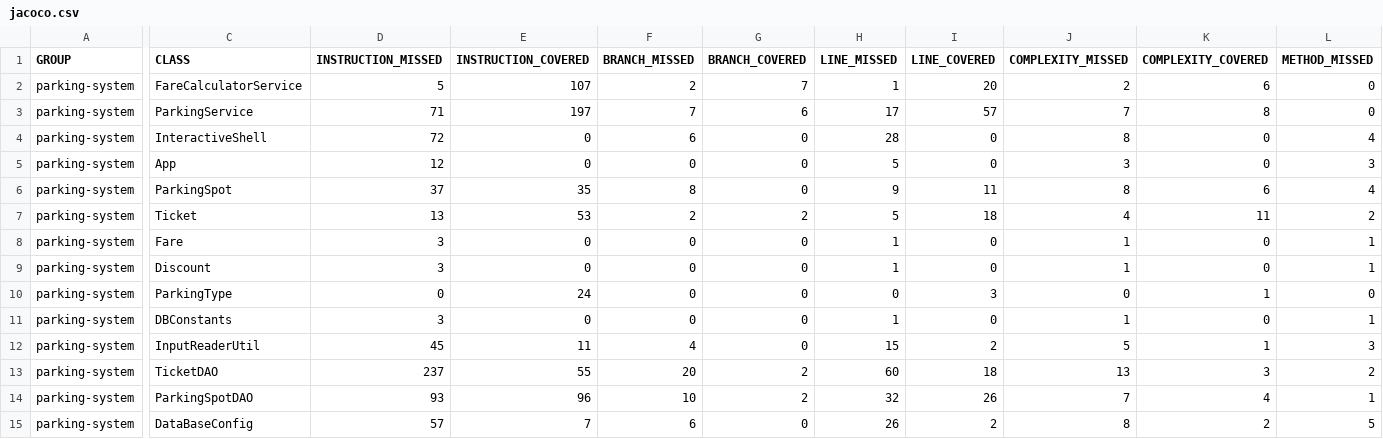
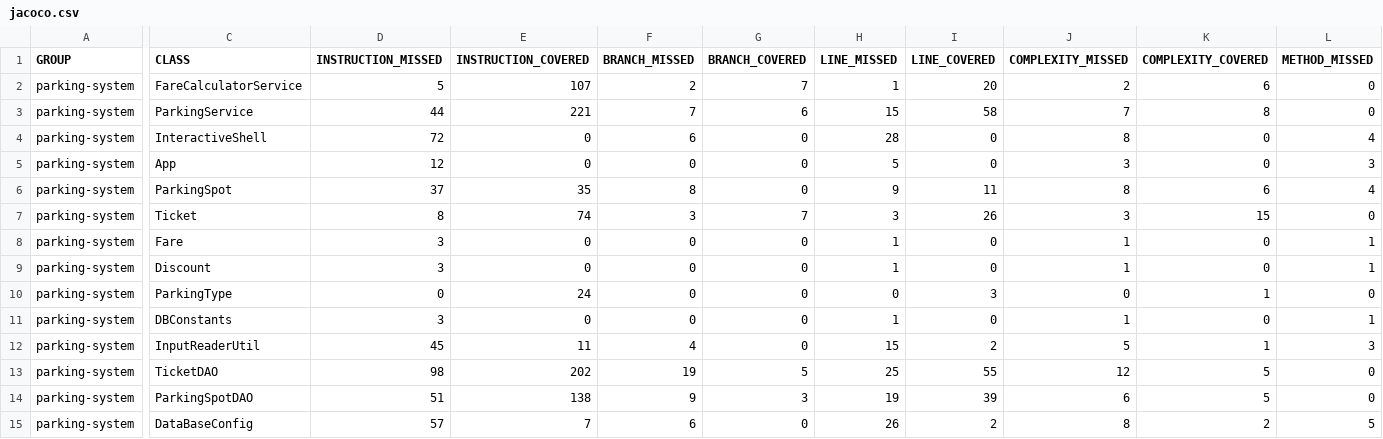
Before and after one commit to Mourad-x64/parkingsystem, a CSV file: target/site/jacoco/jacoco.csv, drawn as a sheet; only a part is shown, gaps mark what is left out; the diff covers the shown part only; the diff names each change by its address in the sheet, - before the commit and + after, or states it on an @@ line.

```diff
--- a/target/site/jacoco/jacoco.csv
+++ b/target/site/jacoco/jacoco.csv
-D3 (INSTRUCTION_MISSED): 71
+D3 (INSTRUCTION_MISSED): 44
-E3 (INSTRUCTION_COVERED): 197
+E3 (INSTRUCTION_COVERED): 221
-H3 (LINE_MISSED): 17
+H3 (LINE_MISSED): 15
-I3 (LINE_COVERED): 57
+I3 (LINE_COVERED): 58
-D7 (INSTRUCTION_MISSED): 13
+D7 (INSTRUCTION_MISSED): 8
-E7 (INSTRUCTION_COVERED): 53
+E7 (INSTRUCTION_COVERED): 74
-F7 (BRANCH_MISSED): 2
+F7 (BRANCH_MISSED): 3
-G7 (BRANCH_COVERED): 2
+G7 (BRANCH_COVERED): 7
-H7 (LINE_MISSED): 5
+H7 (LINE_MISSED): 3
-I7 (LINE_COVERED): 18
+I7 (LINE_COVERED): 26
-J7 (COMPLEXITY_MISSED): 4
+J7 (COMPLEXITY_MISSED): 3
-K7 (COMPLEXITY_COVERED): 11
+K7 (COMPLEXITY_COVERED): 15
-L7 (METHOD_MISSED): 2
+L7 (METHOD_MISSED): 0
-D13 (INSTRUCTION_MISSED): 237
+D13 (INSTRUCTION_MISSED): 98
-E13 (INSTRUCTION_COVERED): 55
+E13 (INSTRUCTION_COVERED): 202
-F13 (BRANCH_MISSED): 20
+F13 (BRANCH_MISSED): 19
-G13 (BRANCH_COVERED): 2
+G13 (BRANCH_COVERED): 5
-H13 (LINE_MISSED): 60
+H13 (LINE_MISSED): 25
-I13 (LINE_COVERED): 18
+I13 (LINE_COVERED): 55
-J13 (COMPLEXITY_MISSED): 13
+J13 (COMPLEXITY_MISSED): 12
-K13 (COMPLEXITY_COVERED): 3
+K13 (COMPLEXITY_COVERED): 5
-L13 (METHOD_MISSED): 2
+L13 (METHOD_MISSED): 0
-D14 (INSTRUCTION_MISSED): 93
+D14 (INSTRUCTION_MISSED): 51
-E14 (INSTRUCTION_COVERED): 96
+E14 (INSTRUCTION_COVERED): 138
-F14 (BRANCH_MISSED): 10
+F14 (BRANCH_MISSED): 9
-G14 (BRANCH_COVERED): 2
+G14 (BRANCH_COVERED): 3
-H14 (LINE_MISSED): 32
+H14 (LINE_MISSED): 19
-I14 (LINE_COVERED): 26
+I14 (LINE_COVERED): 39
-J14 (COMPLEXITY_MISSED): 7
+J14 (COMPLEXITY_MISSED): 6
-K14 (COMPLEXITY_COVERED): 4
+K14 (COMPLEXITY_COVERED): 5
-L14 (METHOD_MISSED): 1
+L14 (METHOD_MISSED): 0
```
Also changed, not shown: 3 edited cells elsewhere in this file, 50 other files.
